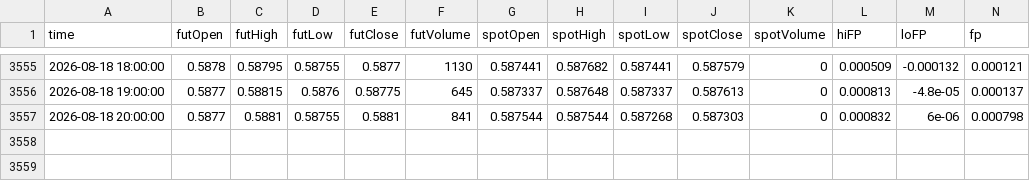
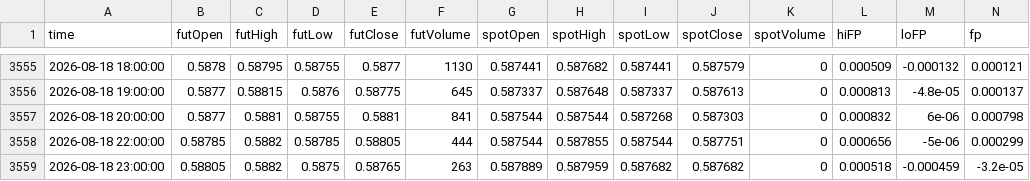
Before and after one commit to nata-coder-uz/futhist, a CSV file: 6N_2026_hourly.csv, drawn as a sheet; only a part is shown, gaps mark what is left out.

```diff
--- a/6N_2026_hourly.csv
+++ b/6N_2026_hourly.csv
@@ -3557 +3557,3 @@ time,futOpen,futHigh,futLow,futClose,futVolume,spotOpen,spotHigh,spotLow,spotClo
 2026-08-18 20:00:00,0.5877,0.5881,0.58755,0.5881,841,0.587544,0.587544,0.587268,0.587303,0,0.000832,6e-06,0.000798
+2026-08-18 22:00:00,0.58785,0.5882,0.58785,0.58805,444,0.587544,0.587855,0.587544,0.587751,0,0.000656,-5e-06,0.000299
+2026-08-18 23:00:00,0.58805,0.5882,0.5875,0.58765,263,0.587889,0.587959,0.587682,0.587682,0,0.000518,-0.000459,-3.2e-05
```
Also changed, not shown: 6A_2026_hourly.csv, 6B_2026_hourly.csv, 15 other files.
